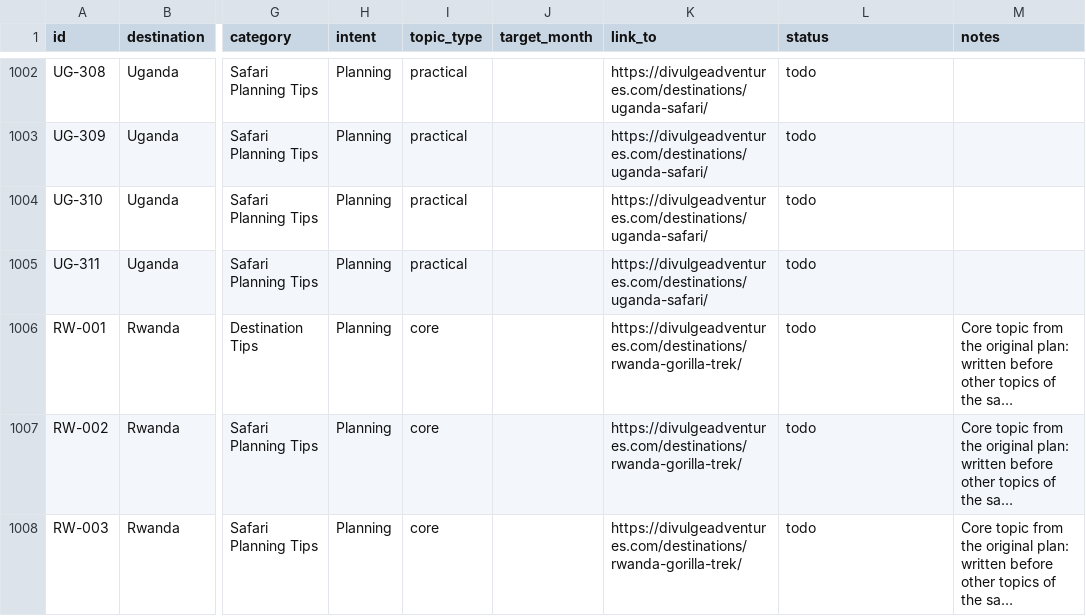
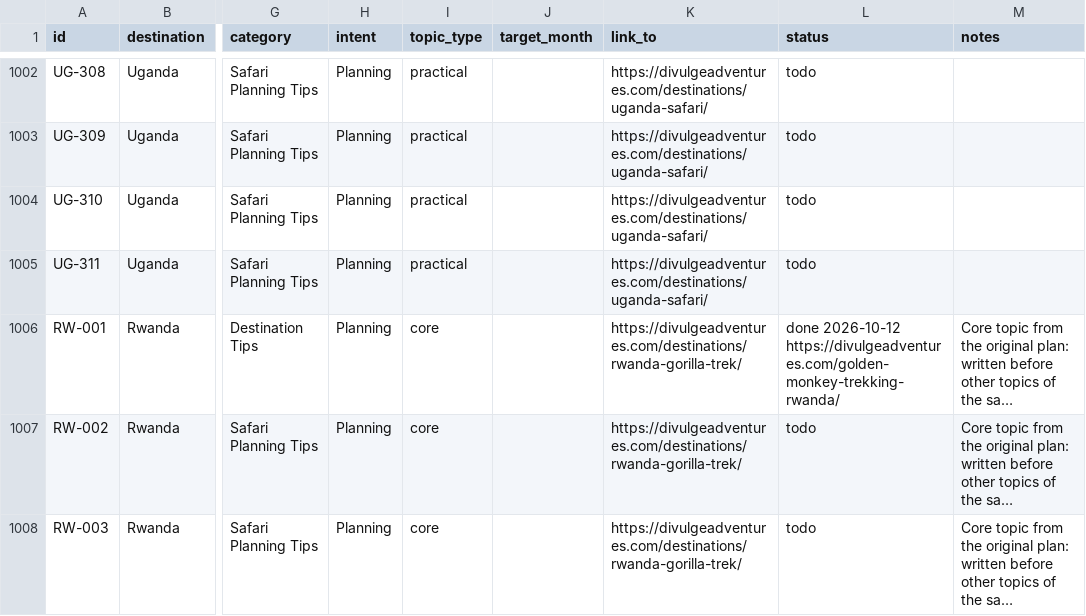
Before and after one commit to divulgeadventures/divulge-blog, a CSV file: TOPIC_BANK.csv, drawn as a sheet; only a part is shown, gaps mark what is left out; long unchanged cells end in …; the diff names each change by its address in the sheet, - before the commit and + after, or states it on an @@ line.

```diff
--- a/TOPIC_BANK.csv
+++ b/TOPIC_BANK.csv
-L1006 (status): todo
+L1006 (status): done 2026-10-12 https://divulgeadventures.com/golden-monkey-trekking-rwanda/
```
Also changed, not shown: 5 other files.
